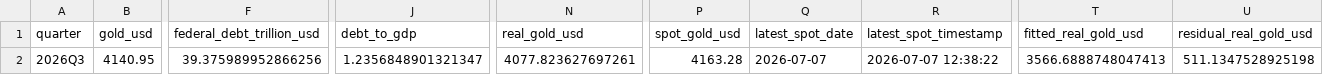
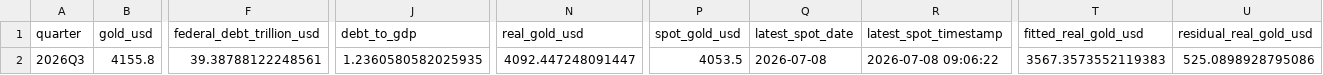
Before and after one commit to lowlowdrew/gold-model-dashboard, a CSV file: outputs/latest_available_nowcast.csv, drawn as a sheet; only a part is shown, gaps mark what is left out; the diff covers the shown part only; the diff names each change by its address in the sheet, - before the commit and + after, or states it on an @@ line.

```diff
--- a/outputs/latest_available_nowcast.csv
+++ b/outputs/latest_available_nowcast.csv
-B2 (gold_usd): 4140.95
+B2 (gold_usd): 4155.8
-F2 (federal_debt_trillion_usd): 39.375989952866256
+F2 (federal_debt_trillion_usd): 39.38788122248561
-J2 (debt_to_gdp): 1.2356848901321347
+J2 (debt_to_gdp): 1.2360580582025935
-N2 (real_gold_usd): 4077.823627697261
+N2 (real_gold_usd): 4092.447248091447
-P2 (spot_gold_usd): 4163.28
+P2 (spot_gold_usd): 4053.5
-Q2 (latest_spot_date): 2026-07-07
+Q2 (latest_spot_date): 2026-07-08
-R2 (latest_spot_timestamp): 2026-07-07 12:38:22
+R2 (latest_spot_timestamp): 2026-07-08 09:06:22
-T2 (fitted_real_gold_usd): 3566.6888748047413
+T2 (fitted_real_gold_usd): 3567.3573552119383
-U2 (residual_real_gold_usd): 511.1347528925198
+U2 (residual_real_gold_usd): 525.0898928795086
```
Also changed, not shown: 6 edited cells elsewhere in this file, outputs/short_term_regression_coefficients.csv, outputs/short_term_regression_weekly.csv, 5 other files.
